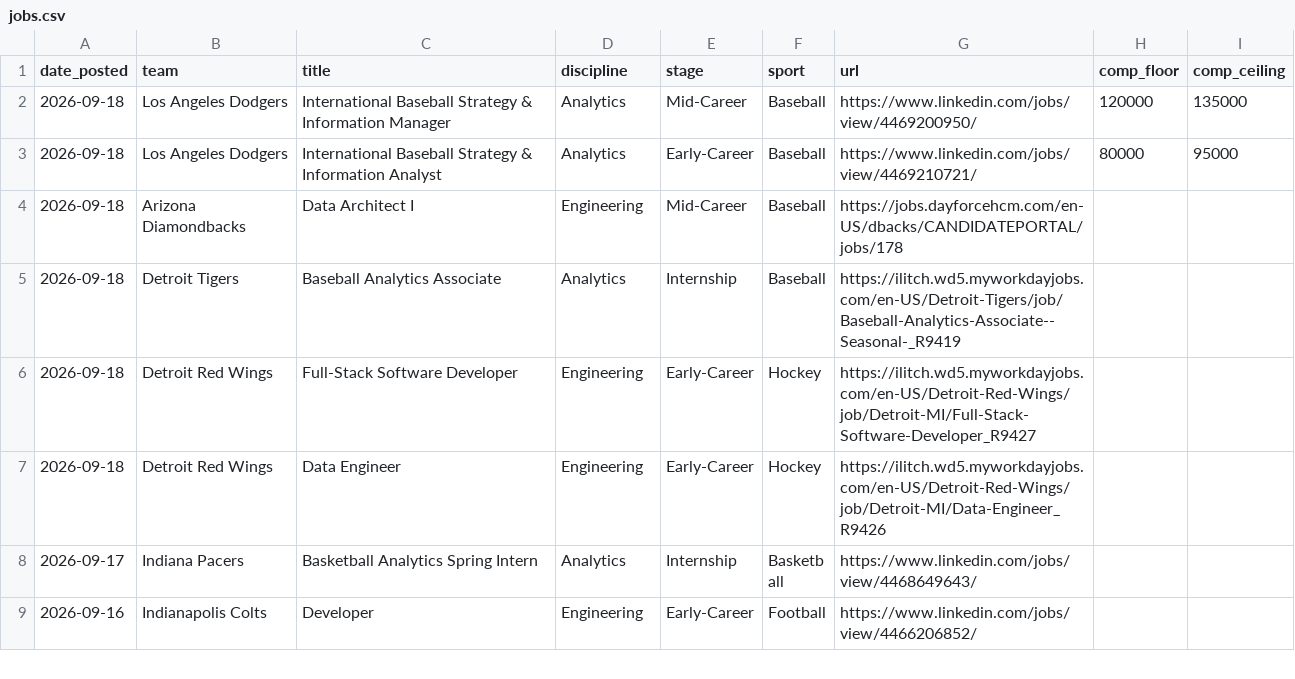
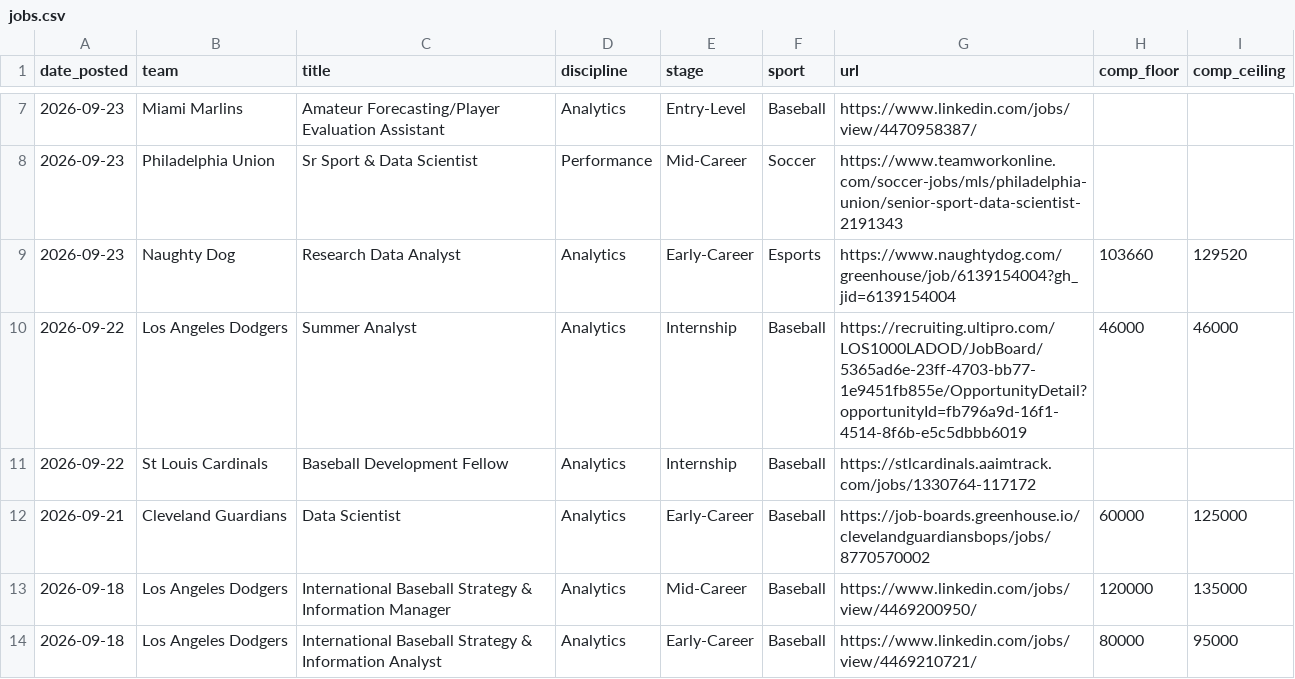
Before and after one commit to saberpowers/saberpowers.github.io, a CSV file: jobs/jobs.csv, drawn as a sheet; only a part is shown, gaps mark what is left out; the shorter side is filled out with more unchanged rows; the diff covers the shown part only.

```diff
--- a/jobs/jobs.csv
+++ b/jobs/jobs.csv
@@ -2 +7,7 @@ date_posted,team,title,discipline,stage,sport,url,comp_floor,comp_ceiling
+2026-09-23,Miami Marlins,Amateur Forecasting/Player Evaluation Assistant,Analytics,Entry-Level,Baseball,https://www.linkedin.com/jobs/view/4470958387/
+2026-09-23,Philadelphia Union,Sr Sport & Data Scientist,Performance,Mid-Career,Soccer,https://www.teamworkonline.com/soccer-jobs/mls/philadelphia-union/senior-sport-data-scientist-2191343
+2026-09-23,Naughty Dog,Research Data Analyst,Analytics,Early-Career,Esports,https://www.naughtydog.com/greenhouse/job/6139154004?gh_jid=6139154004,103660,129520
+2026-09-22,Los Angeles Dodgers,Summer Analyst,Analytics,Internship,Baseball,https://recruiting.ultipro.com/LOS1000LADOD/JobBoard/5365ad6e-23ff-4703-bb77-1e9451fb855e/OpportunityDetail?opportunityId=fb796a9d-16f1-4514-8f6b-e5c5dbbb6019,46000,46000
+2026-09-22,St Louis Cardinals,Baseball Development Fellow,Analytics,Internship,Baseball,https://stlcardinals.aaimtrack.com/jobs/1330764-117172
+2026-09-21,Cleveland Guardians,Data Scientist,Analytics,Early-Career,Baseball,https://job-boards.greenhouse.io/clevelandguardiansbops/jobs/8770570002,60000,125000
 2026-09-18,Los Angeles Dodgers,International Baseball Strategy & Information Manager,Analytics,Mid-Career,Baseball,https://www.linkedin.com/jobs/view/4469200950/,120000,135000
```
Also changed, not shown: 5 added rows and 6 edited cells elsewhere in this file, jobs/logos.csv, 1 other file.
